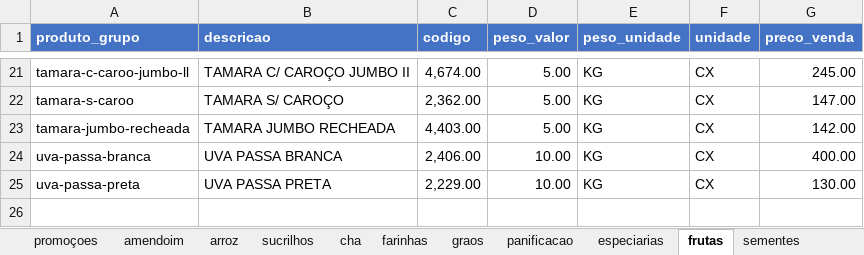
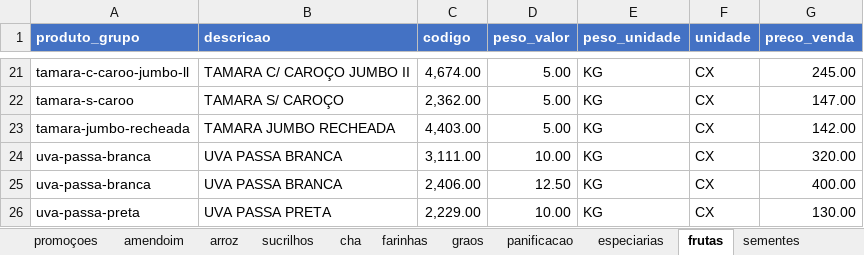
Before and after one commit to MuriloBastos6/Lista-de-Produtos-Bourached, an Excel workbook: data/ProdutosFomatodos.xlsx, sheet frutas, drawn as a sheet; only a part is shown, gaps mark what is left out; values as stored, in another font and other column widths than the file's, no borders; addresses are those after the commit; the diff names each change by its address in the sheet, - before the commit and + after, or states it on an @@ line.

Commit message:
Atulizando preco 13/10

```diff
--- a/data/ProdutosFomatodos.xlsx (sheet frutas)
+++ b/data/ProdutosFomatodos.xlsx (sheet frutas)
+row 24: uva-passa-branca | UVA PASSA BRANCA | 3,111.00 | 10.00 | KG | CX | 320.00
-D25 (peso_valor): 10.00
+D25 (peso_valor): 12.50
```
Also changed, not shown: sheet especiarias, sheet amendoim, 1 other file.
